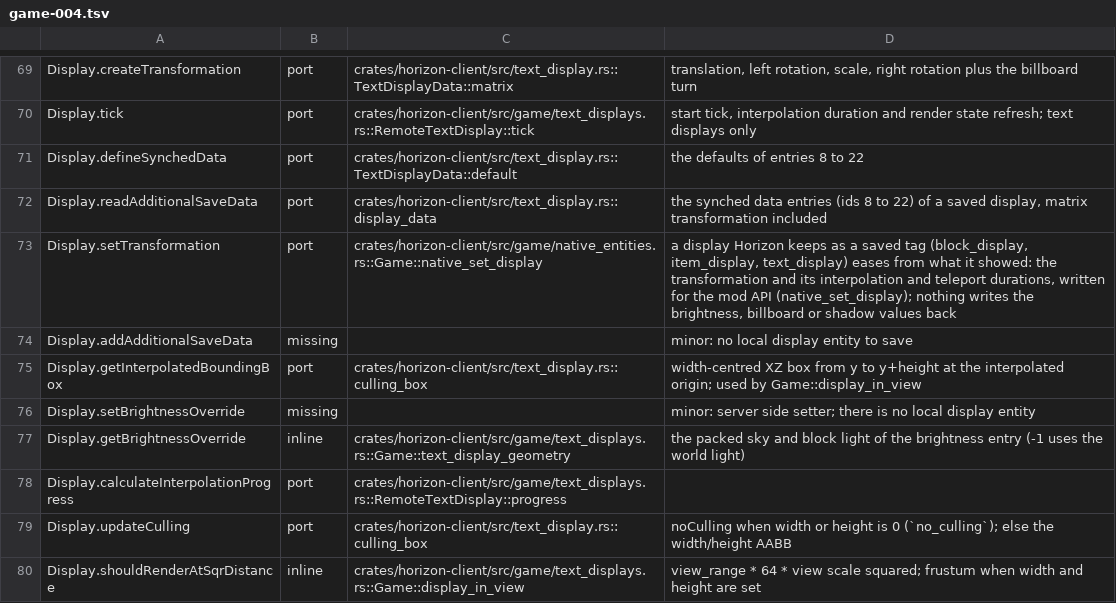
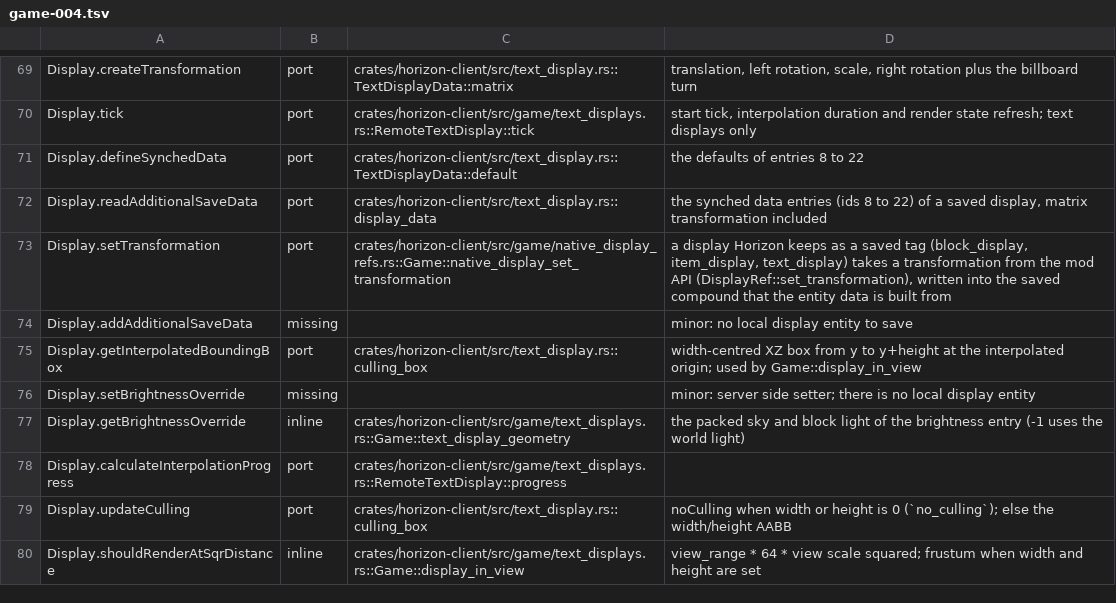
Before and after one commit to AfrobamaYT/horizon, a TSV file: tools/port_map/game-004.tsv, drawn as a sheet; only a part is shown, gaps mark what is left out.

```diff
--- a/tools/port_map/game-004.tsv
+++ b/tools/port_map/game-004.tsv
@@ -72,3 +72,3 @@ Display.defineSynchedData	port	crates/horizon-client/src/text_display.rs::TextDi
 Display.readAdditionalSaveData	port	crates/horizon-client/src/text_display.rs::display_data	the synched data entries (ids 8 to 22) of a saved display, matrix transformation included
-Display.setTransformation	port	crates/horizon-client/src/game/native_entities.rs::Game::native_set_display	a display Horizon keeps as a saved tag (block_display, item_display, text_display) eases from what it showed: the transformation and its interpolation and teleport durations, written for the mod API (native_set_display); nothing writes the brightness, billboard or shadow values back
+Display.setTransformation	port	crates/horizon-client/src/game/native_display_refs.rs::Game::native_display_set_transformation	a display Horizon keeps as a saved tag (block_display, item_display, text_display) takes a transformation from the mod API (DisplayRef::set_transformation), written into the saved compound that the entity data is built from
 Display.addAdditionalSaveData	missing		minor: no local display entity to save
```
